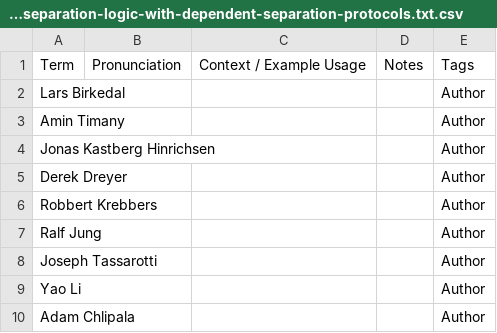
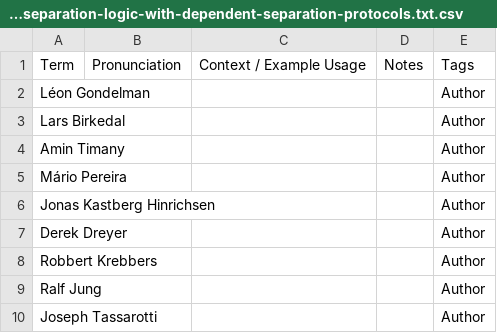
Before and after one commit to Chobbes/icfp-captioning-2023, a CSV file: September 6/verifying-reliable-network-components-in-a-distributed-separation-logic-with-dependent-separation-protocols.txt.csv, drawn as a sheet; only a part is shown; the shorter side is filled out with more unchanged rows.

Commit message:
Fix authors for September 6th.

```diff
--- a/September 6/verifying-reliable-network-components-in-a-distributed-separation-logic-with-dependent-separation-protocols.txt.csv
+++ b/September 6/verifying-reliable-network-components-in-a-distributed-separation-logic-with-dependent-separation-protocols.txt.csv
@@ -1,4 +1,6 @@
 Term,Pronunciation,Context / Example Usage,Notes,Tags
+Léon Gondelman,,,,Author
 Lars Birkedal,,,,Author
 Amin Timany,,,,Author
+Mário Pereira,,,,Author
 Jonas Kastberg Hinrichsen,,,,Author
```
Also changed, not shown: September 6/asynchronous-modal-frp.txt.csv, September 6/etna-an-evaluation-platform-for-property-based-testing.txt.csv, 3 other files.
